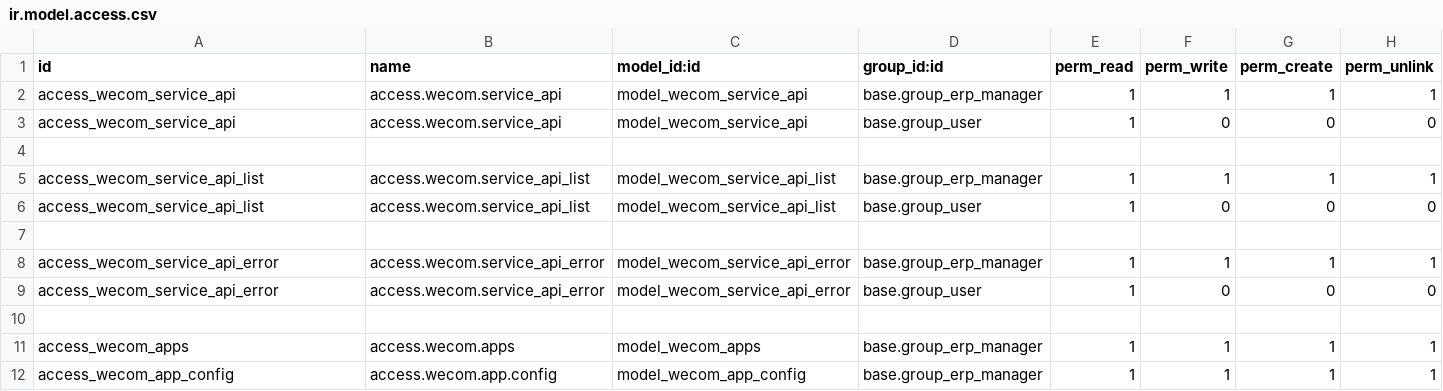
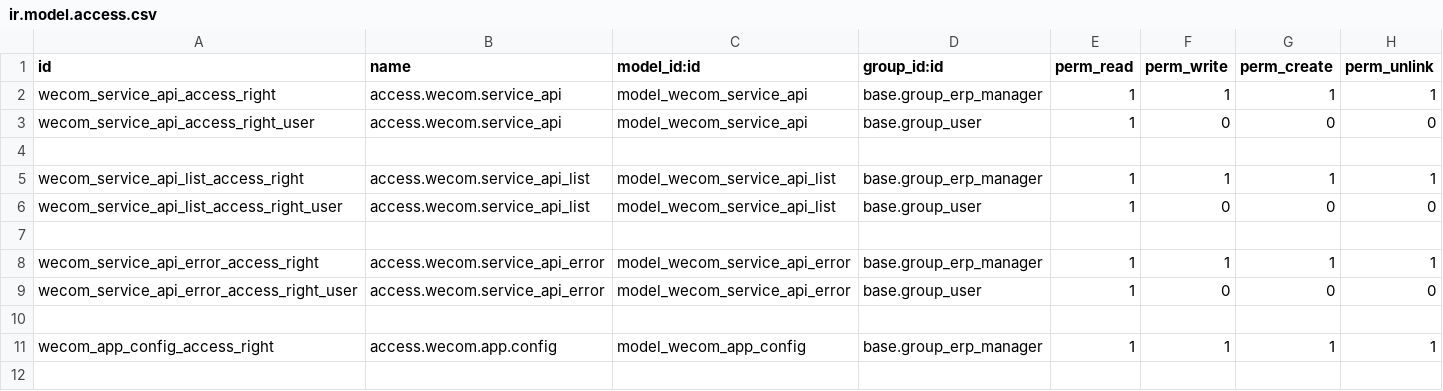
Before and after one commit to rainbow-studio-solution/wecom, a CSV file: wecom_api/security/ir.model.access.csv, drawn as a sheet.

```diff
--- a/wecom_api/security/ir.model.access.csv
+++ b/wecom_api/security/ir.model.access.csv
@@ -1,12 +1,11 @@
 id,name,model_id:id,group_id:id,perm_read,perm_write,perm_create,perm_unlink
-access_wecom_service_api,access.wecom.service_api,model_wecom_service_api,base.group_erp_manager,1,1,1,1
-access_wecom_service_api,access.wecom.service_api,model_wecom_service_api,base.group_user,1,0,0,0
+wecom_service_api_access_right,access.wecom.service_api,model_wecom_service_api,base.group_erp_manager,1,1,1,1
+wecom_service_api_access_right_user,access.wecom.service_api,model_wecom_service_api,base.group_user,1,0,0,0
 
-access_wecom_service_api_list,access.wecom.service_api_list,model_wecom_service_api_list,base.group_erp_manager,1,1,1,1
-access_wecom_service_api_list,access.wecom.service_api_list,model_wecom_service_api_list,base.group_user,1,0,0,0
+wecom_service_api_list_access_right,access.wecom.service_api_list,model_wecom_service_api_list,base.group_erp_manager,1,1,1,1
+wecom_service_api_list_access_right_user,access.wecom.service_api_list,model_wecom_service_api_list,base.group_user,1,0,0,0
 
-access_wecom_service_api_error,access.wecom.service_api_error,model_wecom_service_api_error,base.group_erp_manager,1,1,1,1
-access_wecom_service_api_error,access.wecom.service_api_error,model_wecom_service_api_error,base.group_user,1,0,0,0
+wecom_service_api_error_access_right,access.wecom.service_api_error,model_wecom_service_api_error,base.group_erp_manager,1,1,1,1
+wecom_service_api_error_access_right_user,access.wecom.service_api_error,model_wecom_service_api_error,base.group_user,1,0,0,0
 
-access_wecom_apps,access.wecom.apps,model_wecom_apps,base.group_erp_manager,1,1,1,1
-access_wecom_app_config,access.wecom.app.config,model_wecom_app_config,base.group_erp_manager,1,1,1,1
+wecom_app_config_access_right,access.wecom.app.config,model_wecom_app_config,base.group_erp_manager,1,1,1,1
```
Also changed, not shown: 13 other files.
